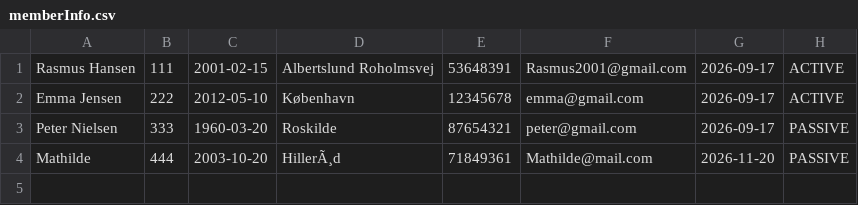
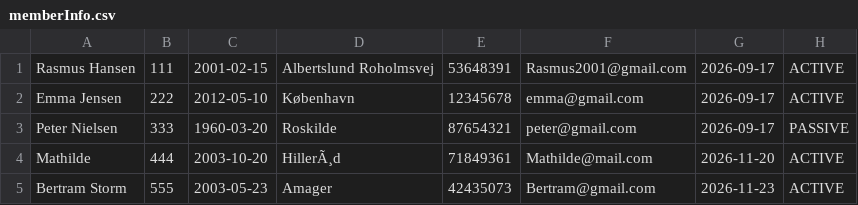
Before and after one commit to Bertramrohr/Delfin, a CSV file: memberInfo.csv, drawn as a sheet.

Commit message:
csv member tilføjet

```diff
--- a/memberInfo.csv
+++ b/memberInfo.csv
@@ -3,2 +3,3 @@ Emma Jensen, 222, 2012-05-10, København, 12345678, emma@gmail.com, 2026-09-17,
 Peter Nielsen, 333, 1960-03-20, Roskilde, 87654321, peter@gmail.com, 2026-09-17, PASSIVE
-Mathilde, 444, 2003-10-20, HillerÃ¸d, 71849361, Mathilde@mail.com, 2026-11-20, PASSIVE
+Mathilde, 444, 2003-10-20, HillerÃ¸d, 71849361, Mathilde@mail.com, 2026-11-20, ACTIVE
+Bertram Storm, 555, 2003-05-23, Amager, 42435073, Bertram@gmail.com, 2026-11-23, ACTIVE
```
